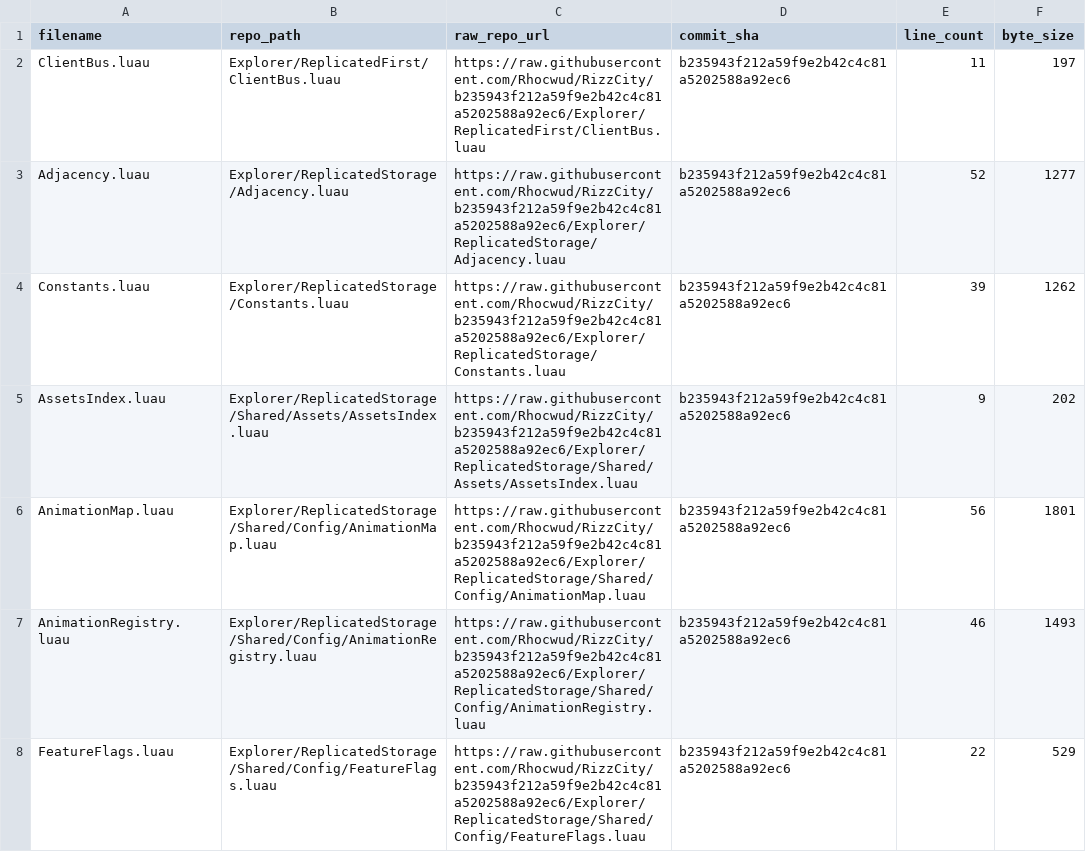
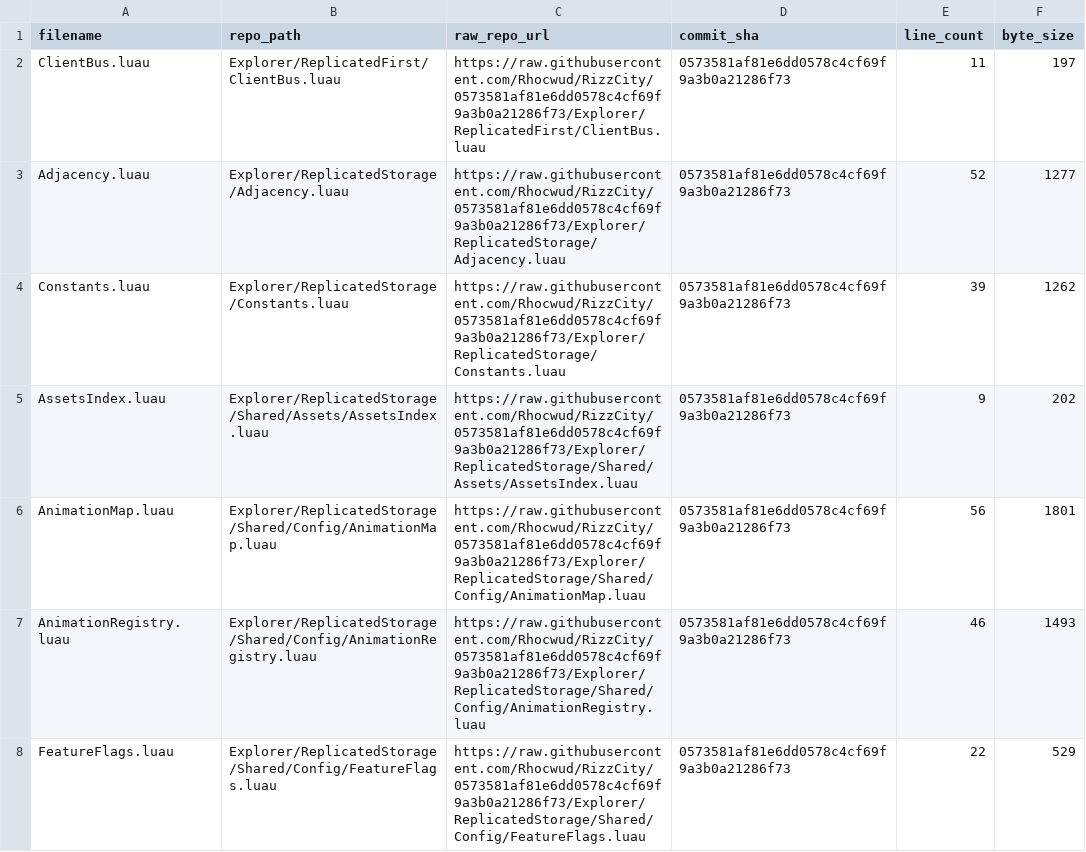
Before and after one commit to Rhocwud/RizzCity, a CSV file: docs/ProjectInventory.csv, drawn as a sheet; only a part is shown; the diff covers the shown part only.

```diff
--- a/docs/ProjectInventory.csv
+++ b/docs/ProjectInventory.csv
@@ -1,8 +1,8 @@
 filename,repo_path,raw_repo_url,commit_sha,line_count,byte_size
-ClientBus.luau,Explorer/ReplicatedFirst/ClientBus.luau,https://raw.githubusercontent.com/Rhocwud/RizzCity/b235943f212a59f9e2b42c4c81a5202588a92ec6/Explorer/ReplicatedFirst/ClientBus.luau,b235943f212a59f9e2b42c4c81a5202588a92ec6,11,197
-Adjacency.luau,Explorer/ReplicatedStorage/Adjacency.luau,https://raw.githubusercontent.com/Rhocwud/RizzCity/b235943f212a59f9e2b42c4c81a5202588a92ec6/Explorer/ReplicatedStorage/Adjacency.luau,b235943f212a59f9e2b42c4c81a5202588a92ec6,52,1277
-Constants.luau,Explorer/ReplicatedStorage/Constants.luau,https://raw.githubusercontent.com/Rhocwud/RizzCity/b235943f212a59f9e2b42c4c81a5202588a92ec6/Explorer/ReplicatedStorage/Constants.luau,b235943f212a59f9e2b42c4c81a5202588a92ec6,39,1262
-AssetsIndex.luau,Explorer/ReplicatedStorage/Shared/Assets/AssetsIndex.luau,https://raw.githubusercontent.com/Rhocwud/RizzCity/b235943f212a59f9e2b42c4c81a5202588a92ec6/Explorer/ReplicatedStorage/Shared/Assets/AssetsIndex.luau,b235943f212a59f9e2b42c4c81a5202588a92ec6,9,202
-AnimationMap.luau,Explorer/ReplicatedStorage/Shared/Config/AnimationMap.luau,https://raw.githubusercontent.com/Rhocwud/RizzCity/b235943f212a59f9e2b42c4c81a5202588a92ec6/Explorer/ReplicatedStorage/Shared/Config/AnimationMap.luau,b235943f212a59f9e2b42c4c81a5202588a92ec6,56,1801
-AnimationRegistry.luau,Explorer/ReplicatedStorage/Shared/Config/AnimationRegistry.luau,https://raw.githubusercontent.com/Rhocwud/RizzCity/b235943f212a59f9e2b42c4c81a5202588a92ec6/Explorer/ReplicatedStorage/Shared/Config/AnimationRegistry.luau,b235943f212a59f9e2b42c4c81a5202588a92ec6,46,1493
-FeatureFlags.luau,Explorer/ReplicatedStorage/Shared/Config/FeatureFlags.luau,https://raw.githubusercontent.com/Rhocwud/RizzCity/b235943f212a59f9e2b42c4c81a5202588a92ec6/Explorer/ReplicatedStorage/Shared/Config/FeatureFlags.luau,b235943f212a59f9e2b42c4c81a5202588a92ec6,22,529
+ClientBus.luau,Explorer/ReplicatedFirst/ClientBus.luau,https://raw.githubusercontent.com/Rhocwud/RizzCity/0573581af81e6dd0578c4cf69f9a3b0a21286f73/Explorer/ReplicatedFirst/ClientBus.luau,0573581af81e6dd0578c4cf69f9a3b0a21286f73,11,197
+Adjacency.luau,Explorer/ReplicatedStorage/Adjacency.luau,https://raw.githubusercontent.com/Rhocwud/RizzCity/0573581af81e6dd0578c4cf69f9a3b0a21286f73/Explorer/ReplicatedStorage/Adjacency.luau,0573581af81e6dd0578c4cf69f9a3b0a21286f73,52,1277
+Constants.luau,Explorer/ReplicatedStorage/Constants.luau,https://raw.githubusercontent.com/Rhocwud/RizzCity/0573581af81e6dd0578c4cf69f9a3b0a21286f73/Explorer/ReplicatedStorage/Constants.luau,0573581af81e6dd0578c4cf69f9a3b0a21286f73,39,1262
+AssetsIndex.luau,Explorer/ReplicatedStorage/Shared/Assets/AssetsIndex.luau,https://raw.githubusercontent.com/Rhocwud/RizzCity/0573581af81e6dd0578c4cf69f9a3b0a21286f73/Explorer/ReplicatedStorage/Shared/Assets/AssetsIndex.luau,0573581af81e6dd0578c4cf69f9a3b0a21286f73,9,202
+AnimationMap.luau,Explorer/ReplicatedStorage/Shared/Config/AnimationMap.luau,https://raw.githubusercontent.com/Rhocwud/RizzCity/0573581af81e6dd0578c4cf69f9a3b0a21286f73/Explorer/ReplicatedStorage/Shared/Config/AnimationMap.luau,0573581af81e6dd0578c4cf69f9a3b0a21286f73,56,1801
+AnimationRegistry.luau,Explorer/ReplicatedStorage/Shared/Config/AnimationRegistry.luau,https://raw.githubusercontent.com/Rhocwud/RizzCity/0573581af81e6dd0578c4cf69f9a3b0a21286f73/Explorer/ReplicatedStorage/Shared/Config/AnimationRegistry.luau,0573581af81e6dd0578c4cf69f9a3b0a21286f73,46,1493
+FeatureFlags.luau,Explorer/ReplicatedStorage/Shared/Config/FeatureFlags.luau,https://raw.githubusercontent.com/Rhocwud/RizzCity/0573581af81e6dd0578c4cf69f9a3b0a21286f73/Explorer/ReplicatedStorage/Shared/Config/FeatureFlags.luau,0573581af81e6dd0578c4cf69f9a3b0a21286f73,22,529
```
Also changed, not shown: 72 edited cells elsewhere in this file.
